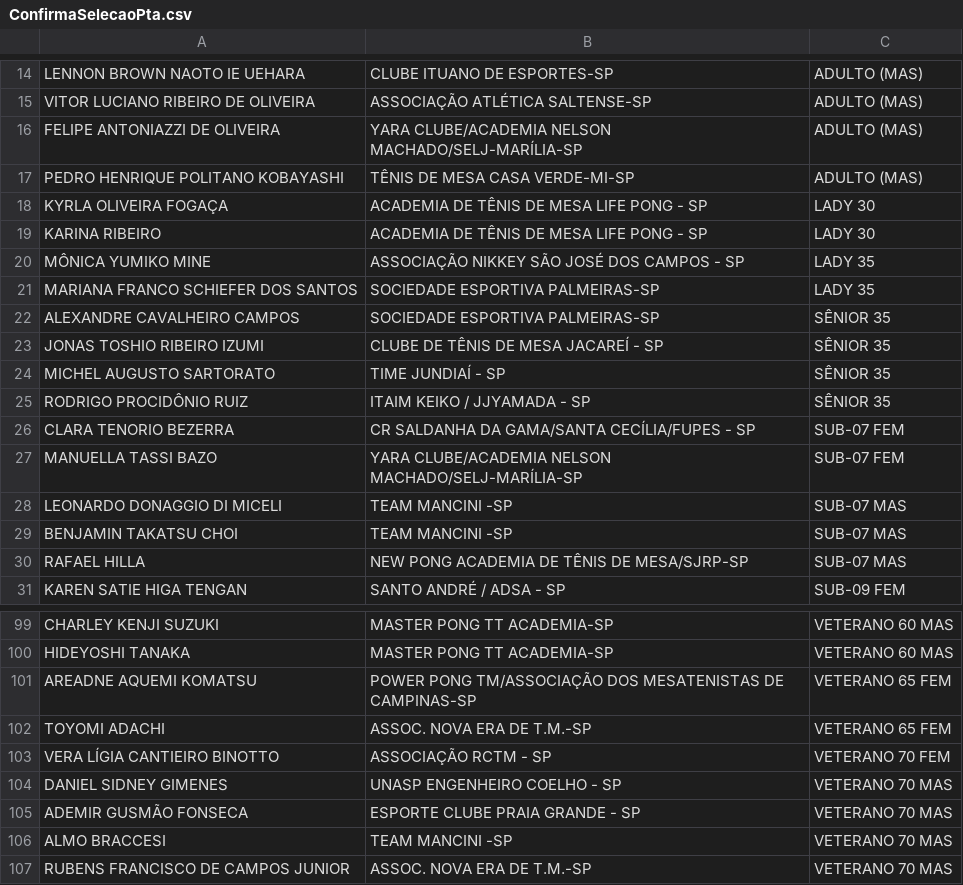
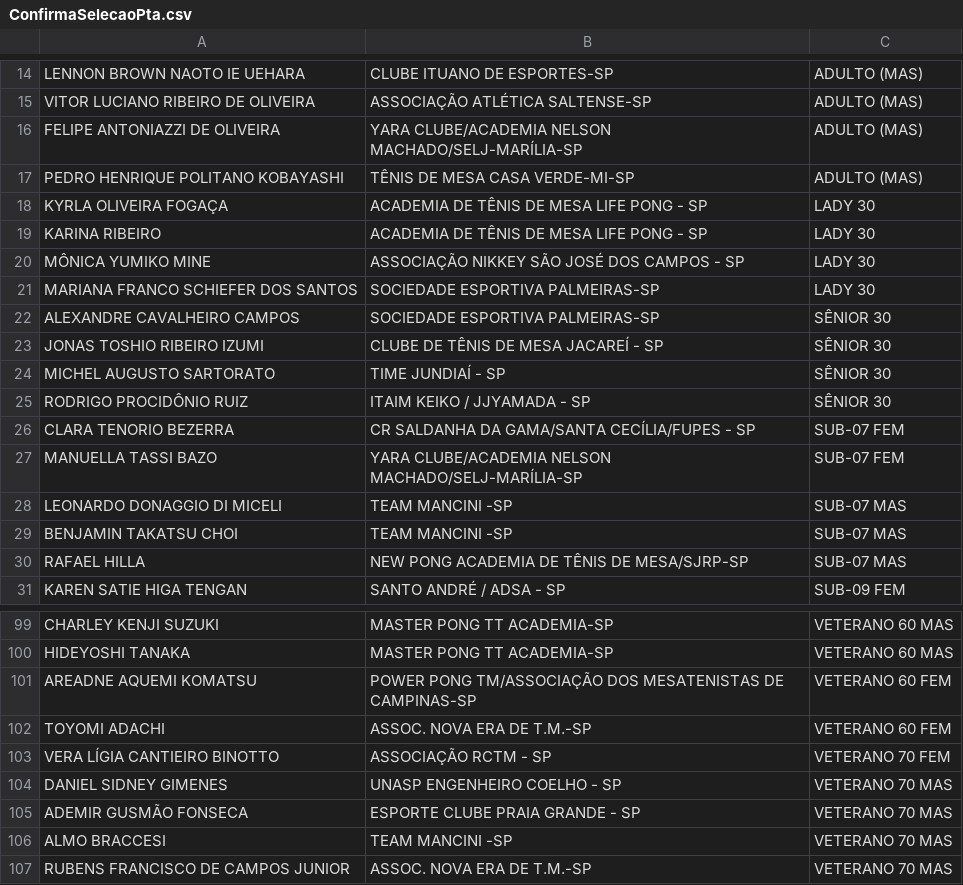
Before and after one commit to Fumis-rk/SelecaoPaulista2025, a CSV file: ConfirmaSelecaoPta.csv, drawn as a sheet; only a part is shown, gaps mark what is left out; the diff covers the shown part only.

```diff
--- a/ConfirmaSelecaoPta.csv
+++ b/ConfirmaSelecaoPta.csv
@@ -19,8 +19,8 @@ KYRLA OLIVEIRA FOGAÇA;ACADEMIA DE TÊNIS DE MESA LIFE PONG - SP;LADY 30
 KARINA RIBEIRO;ACADEMIA DE TÊNIS DE MESA LIFE PONG - SP;LADY 30
-MÔNICA YUMIKO MINE;ASSOCIAÇÃO NIKKEY SÃO JOSÉ DOS CAMPOS - SP;LADY 35
-MARIANA FRANCO SCHIEFER DOS SANTOS;SOCIEDADE ESPORTIVA PALMEIRAS-SP;LADY 35
-ALEXANDRE CAVALHEIRO CAMPOS;SOCIEDADE ESPORTIVA PALMEIRAS-SP;SÊNIOR 35
-JONAS TOSHIO RIBEIRO IZUMI;CLUBE DE TÊNIS DE MESA JACAREÍ - SP;SÊNIOR 35
-MICHEL AUGUSTO SARTORATO;TIME JUNDIAÍ - SP;SÊNIOR 35
-RODRIGO PROCIDÔNIO RUIZ;ITAIM KEIKO / JJYAMADA - SP;SÊNIOR 35
+MÔNICA YUMIKO MINE;ASSOCIAÇÃO NIKKEY SÃO JOSÉ DOS CAMPOS - SP;LADY 30
+MARIANA FRANCO SCHIEFER DOS SANTOS;SOCIEDADE ESPORTIVA PALMEIRAS-SP;LADY 30
+ALEXANDRE CAVALHEIRO CAMPOS;SOCIEDADE ESPORTIVA PALMEIRAS-SP;SÊNIOR 30
+JONAS TOSHIO RIBEIRO IZUMI;CLUBE DE TÊNIS DE MESA JACAREÍ - SP;SÊNIOR 30
+MICHEL AUGUSTO SARTORATO;TIME JUNDIAÍ - SP;SÊNIOR 30
+RODRIGO PROCIDÔNIO RUIZ;ITAIM KEIKO / JJYAMADA - SP;SÊNIOR 30
 CLARA TENORIO BEZERRA;CR SALDANHA DA GAMA/SANTA CECÍLIA/FUPES - SP;SUB-07 FEM
@@ -100,4 +100,4 @@ CHARLEY KENJI SUZUKI;MASTER PONG TT ACADEMIA-SP;VETERANO 60 MAS
 HIDEYOSHI TANAKA;MASTER PONG TT ACADEMIA-SP;VETERANO 60 MAS
-AREADNE AQUEMI KOMATSU;POWER PONG TM/ASSOCIAÇÃO DOS MESATENISTAS DE CAMPINAS-SP;VETERANO 65 FEM
-TOYOMI ADACHI;ASSOC. NOVA ERA DE T.M.-SP;VETERANO 65 FEM
+AREADNE AQUEMI KOMATSU;POWER PONG TM/ASSOCIAÇÃO DOS MESATENISTAS DE CAMPINAS-SP;VETERANO 60 FEM
+TOYOMI ADACHI;ASSOC. NOVA ERA DE T.M.-SP;VETERANO 60 FEM
 VERA LÍGIA CANTIEIRO BINOTTO;ASSOCIAÇÃO RCTM - SP;VETERANO 70 FEM
```
Also changed, not shown: 4 added rows, 4 removed rows and 12 edited cells elsewhere in this file.
